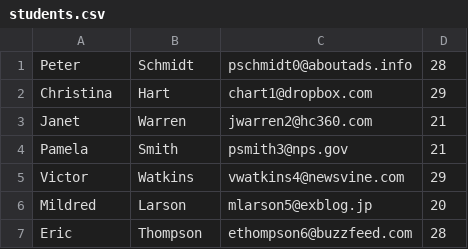
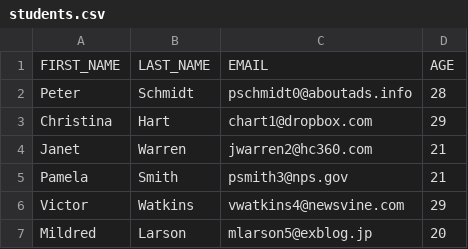
Before and after one commit to sunil-mohanty/spring, a CSV file: JPAWithSpringBoot/src/main/resources/students.csv, drawn as a sheet; only a part is shown; the shorter side is filled out with more unchanged rows; the diff names each change by its address in the sheet, - before the commit and + after, or states it on an @@ line.

```diff
--- a/JPAWithSpringBoot/src/main/resources/students.csv
+++ b/JPAWithSpringBoot/src/main/resources/students.csv
+row 1: FIRST_NAME | LAST_NAME | EMAIL | AGE
```
Also changed, not shown: 4 other files.
